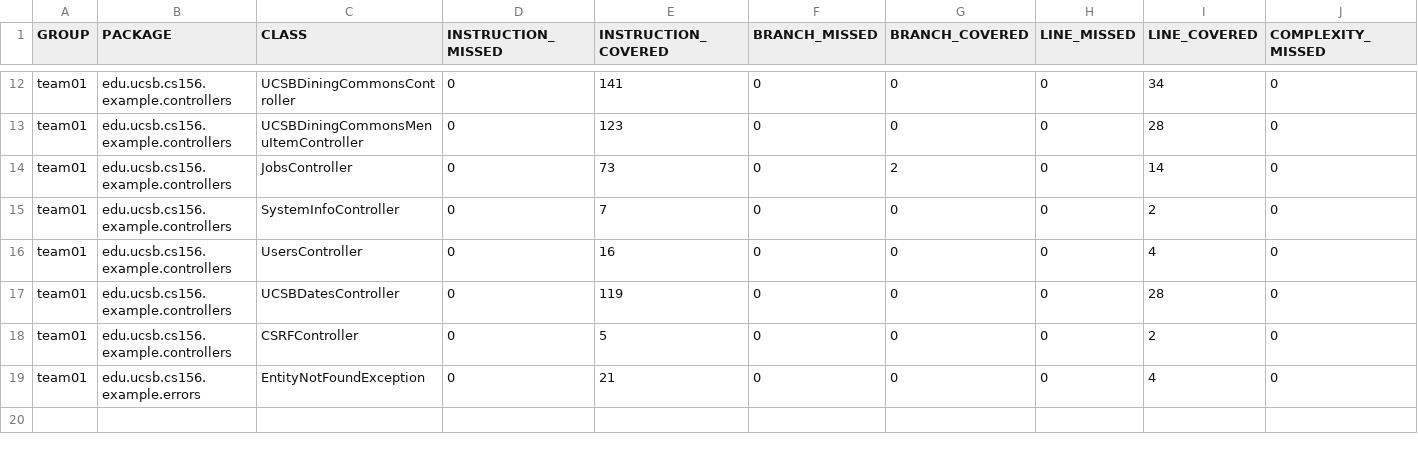
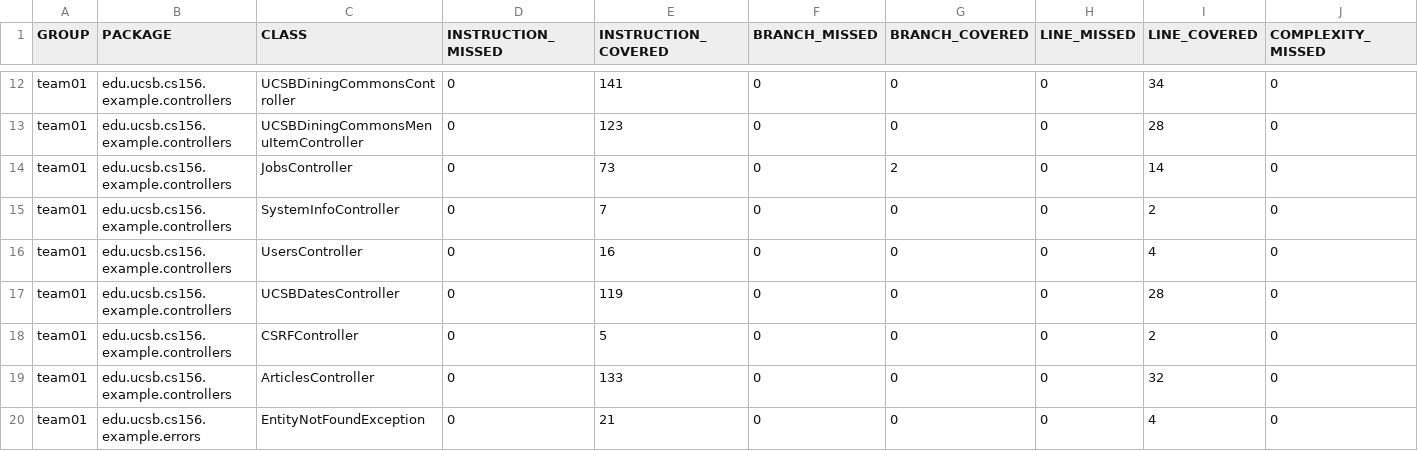
Before and after one commit to ucsb-cs156-s26/team02-s26-06, a CSV file: jacoco/jacoco.csv, drawn as a sheet; only a part is shown, gaps mark what is left out; rows hold the shown columns only; the diff names each change by its address in the sheet, - before the commit and + after, or states it on an @@ line.

Commit message:
Deploying to gh-pages from @ ucsb-cs156-s26/team02-s26-06@e49b5b1819bf56eca0bdb2769744690c411ae647 🚀

```diff
--- a/jacoco/jacoco.csv
+++ b/jacoco/jacoco.csv
+row 19: team01 | edu.ucsb.cs156.example.controllers | ArticlesController | 0 | 133 | 0 | 0 | 0 | 32 | 0
```
Also changed, not shown: 7 other files.
